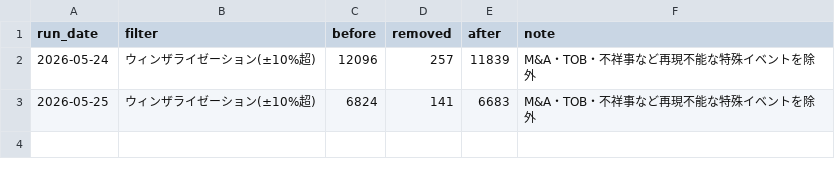
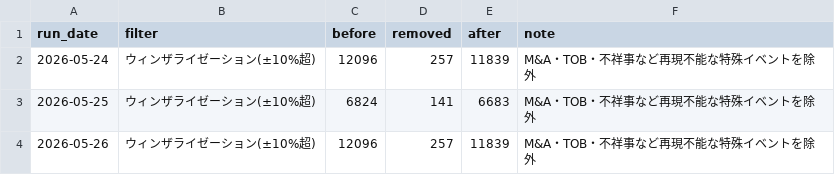
Before and after one commit to UGUIS8020/stock, a CSV file: out/opt_b_filter_log.csv, drawn as a sheet.

```diff
--- a/out/opt_b_filter_log.csv
+++ b/out/opt_b_filter_log.csv
@@ -3 +3,2 @@
 2026-05-25,ウィンザライゼーション(±10%超),6824,141,6683,M&A・TOB・不祥事など再現不能な特殊イベントを除外
+2026-05-26,ウィンザライゼーション(±10%超),12096,257,11839,M&A・TOB・不祥事など再現不能な特殊イベントを除外
```
Also changed, not shown: out/evolve_b_best.csv, out/evolve_b_history.csv, 11 other files.
